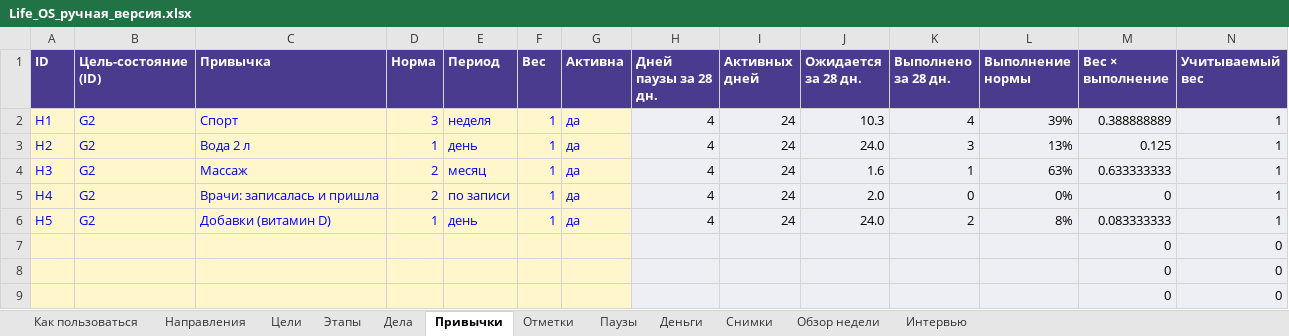
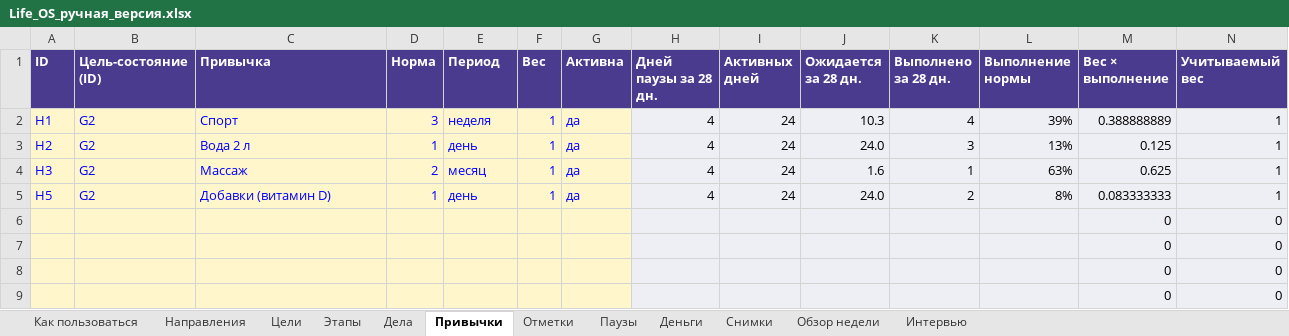
Before and after one commit to creativeunion44-stack/Creative-Union-44, an Excel workbook: life-os/manual/Life_OS_ручная_версия.xlsx, sheet Привычки, drawn as a sheet; only a part is shown; values as stored, in another font and other column widths than the file's, no borders; removed rows and columns are numbered as before the commit, all else as after; the diff names each change by its address in the sheet, - before the commit and + after, or states it on an @@ line.

```diff
--- a/life-os/manual/Life_OS_ручная_версия.xlsx (sheet Привычки)
+++ b/life-os/manual/Life_OS_ручная_версия.xlsx (sheet Привычки)
-M4 (Вес × выполнение): 0.633333333
+M4 (Вес × выполнение): 0.625
-row 5: H4 | G2 | Врачи: записалась и пришла | 2 | по записи | 1 | да | 4 | 24 | 2.0 | 0 | 0% | 0 | 1
+row 6:  |  |  |  |  |  |  |  |  |  |  |  | 0 | 0
```
Also changed, not shown: sheet Дела, sheet Обзор недели, sheet Как пользоваться, sheet Цели, sheet Направления, sheet Снимки, formulas that keep their value, 8 other files.
